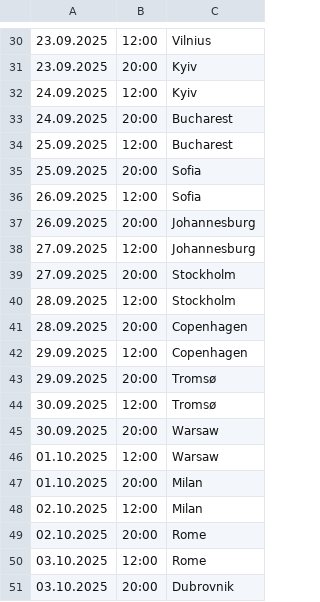
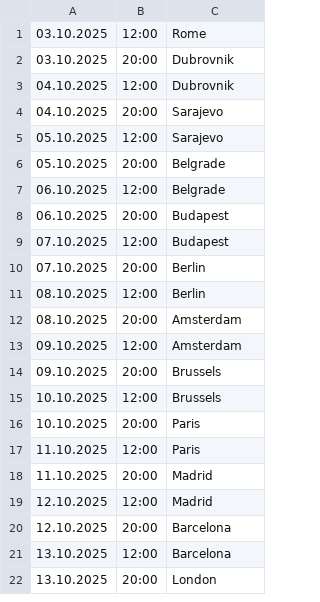
Before and after one commit to kayradinaryus/TURLAR, a CSV file: Onni.csv, drawn as a sheet; only a part is shown, gaps mark what is left out; the shorter side is filled out with more unchanged rows; the diff covers the shown part only; the diff names each change by its address in the sheet, - before the commit and + after, or states it on an @@ line.

Commit message:
Update Onni.csv

```diff
--- a/Onni.csv
+++ b/Onni.csv
-row 30: 23.09.2025 | 12:00 | Vilnius
-row 31: 23.09.2025 | 20:00 | Kyiv
-row 32: 24.09.2025 | 12:00 | Kyiv
-row 33: 24.09.2025 | 20:00 | Bucharest
-row 34: 25.09.2025 | 12:00 | Bucharest
-row 35: 25.09.2025 | 20:00 | Sofia
-row 36: 26.09.2025 | 12:00 | Sofia
-row 37: 26.09.2025 | 20:00 | Johannesburg
-row 38: 27.09.2025 | 12:00 | Johannesburg
-row 39: 27.09.2025 | 20:00 | Stockholm
-row 40: 28.09.2025 | 12:00 | Stockholm
-row 41: 28.09.2025 | 20:00 | Copenhagen
-row 42: 29.09.2025 | 12:00 | Copenhagen
-row 43: 29.09.2025 | 20:00 | Tromsø
-row 44: 30.09.2025 | 12:00 | Tromsø
-row 45: 30.09.2025 | 20:00 | Warsaw
-row 46: 01.10.2025 | 12:00 | Warsaw
-row 47: 01.10.2025 | 20:00 | Milan
-row 48: 02.10.2025 | 12:00 | Milan
-row 49: 02.10.2025 | 20:00 | Rome
```
Also changed, not shown: 29 removed rows elsewhere in this file.
